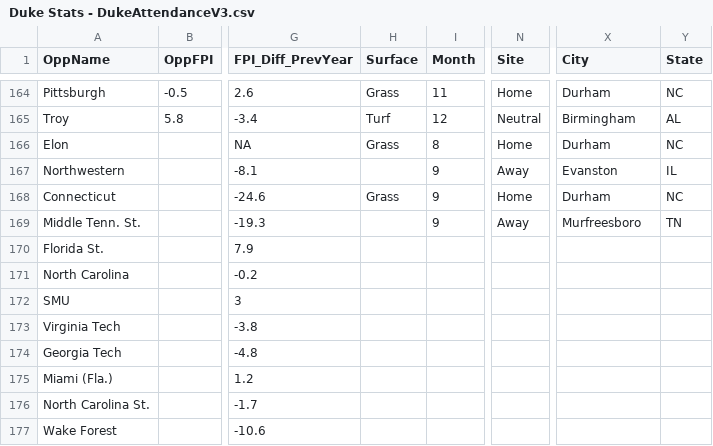
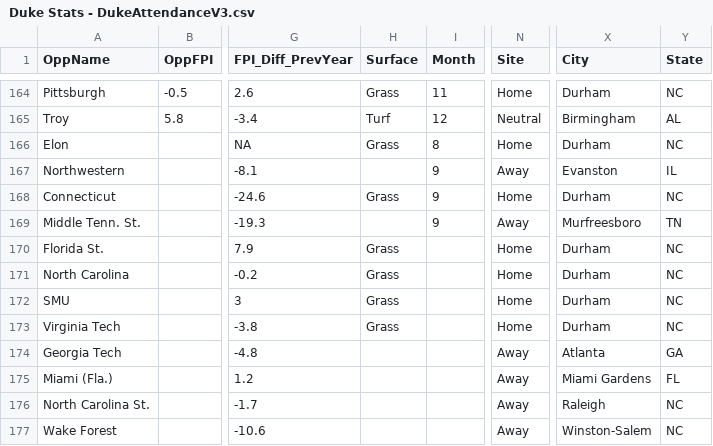
Before and after one commit to calvinlchen/DukeFootball, a CSV file: AttendancePredictions2024/data/Duke Stats - DukeAttendanceV3.csv, drawn as a sheet; only a part is shown, gaps mark what is left out; the diff names each change by its address in the sheet, - before the commit and + after, or states it on an @@ line.

Commit message:
reorganized page layout, added list of 2024 opponents

```diff
--- a/AttendancePredictions2024/data/Duke Stats - DukeAttendanceV3.csv
+++ b/AttendancePredictions2024/data/Duke Stats - DukeAttendanceV3.csv
-H170:H173 (Surface): (empty)
+H170:H173 (Surface): Grass
-N170:N173 (Site): (empty)
+N170:N173 (Site): Home
-X170:X173 (City): (empty)
+X170:X173 (City): Durham
-Y170:Y173 (State): (empty)
+Y170:Y173 (State): NC
-N174:N177 (Site): (empty)
+N174:N177 (Site): Away
-X174 (City): (empty)
+X174 (City): Atlanta
-Y174 (State): (empty)
+Y174 (State): GA
-X175 (City): (empty)
+X175 (City): Miami Gardens
-Y175 (State): (empty)
+Y175 (State): FL
-X176 (City): (empty)
+X176 (City): Raleigh
-Y176:Y177 (State): (empty)
+Y176:Y177 (State): NC
-X177 (City): (empty)
+X177 (City): Winston-Salem
```
Also changed, not shown: 2 other files.
